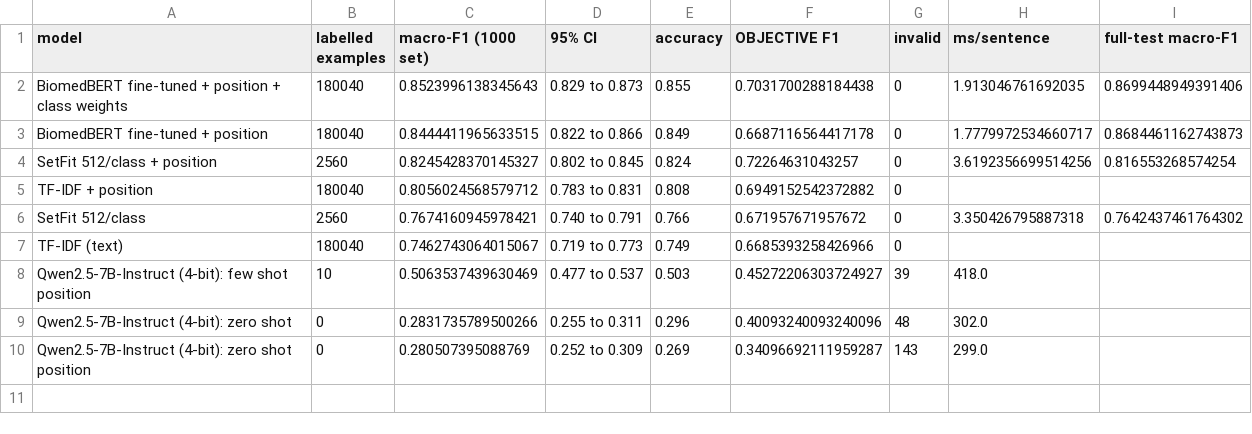
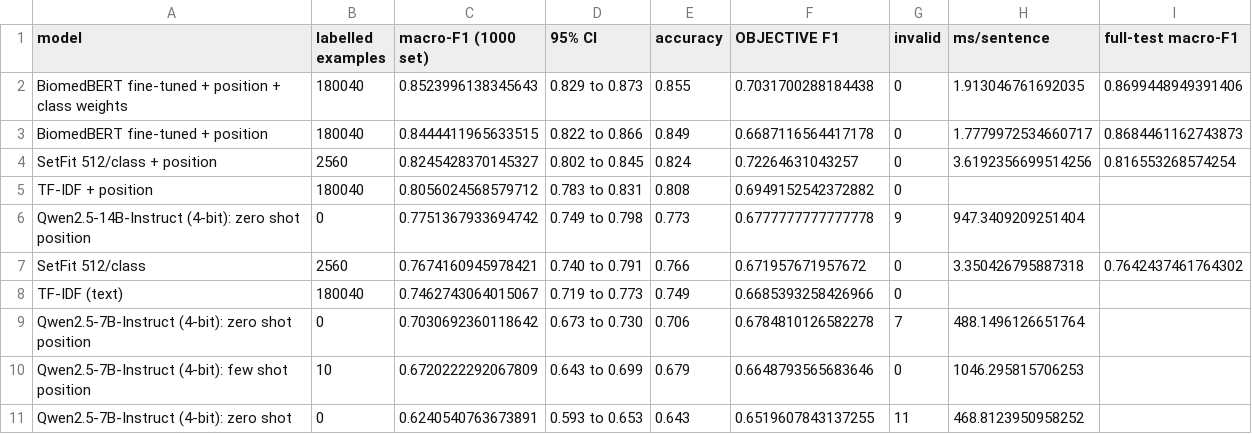
Before and after one commit to PeterAI-del/small-models-vs-llms-pubmed-rct, a CSV file: results/final_results_table.csv, drawn as a sheet.

Commit message:
Final results: 7B and 14B LLMs one sentence per prompt; updated findings and README

```diff
--- a/results/final_results_table.csv
+++ b/results/final_results_table.csv
@@ -5,6 +5,7 @@ SetFit 512/class + position,2560,0.8245428370145327,0.802 to 0.845,0.824,0.72264
 TF-IDF + position,180040,0.8056024568579712,0.783 to 0.831,0.808,0.6949152542372882,0,,
+Qwen2.5-14B-Instruct (4-bit): zero shot position,0,0.7751367933694742,0.749 to 0.798,0.773,0.6777777777777778,9,947.3409209251404,
 SetFit 512/class,2560,0.7674160945978421,0.740 to 0.791,0.766,0.671957671957672,0,3.350426795887318,0.7642437461764302
 TF-IDF (text),180040,0.7462743064015067,0.719 to 0.773,0.749,0.6685393258426966,0,,
-Qwen2.5-7B-Instruct (4-bit): few shot position,10,0.5063537439630469,0.477 to 0.537,0.503,0.45272206303724927,39,418.0,
-Qwen2.5-7B-Instruct (4-bit): zero shot,0,0.2831735789500266,0.255 to 0.311,0.296,0.40093240093240096,48,302.0,
-Qwen2.5-7B-Instruct (4-bit): zero shot position,0,0.280507395088769,0.252 to 0.309,0.269,0.34096692111959287,143,299.0,
+Qwen2.5-7B-Instruct (4-bit): zero shot position,0,0.7030692360118642,0.673 to 0.730,0.706,0.6784810126582278,7,488.1496126651764,
+Qwen2.5-7B-Instruct (4-bit): few shot position,10,0.6720222292067809,0.643 to 0.699,0.679,0.6648793565683646,0,1046.295815706253,
+Qwen2.5-7B-Instruct (4-bit): zero shot,0,0.6240540763673891,0.593 to 0.653,0.643,0.6519607843137255,11,468.8123950958252,
```
Also changed, not shown: 6 other files.
